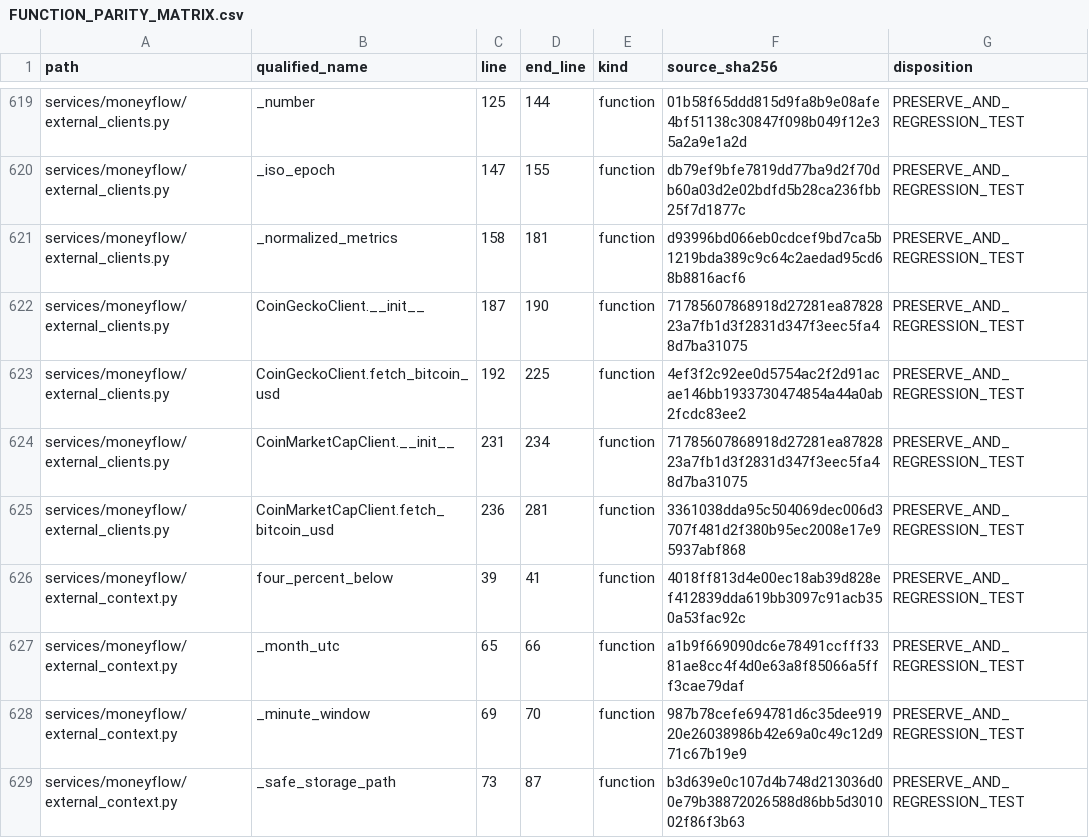
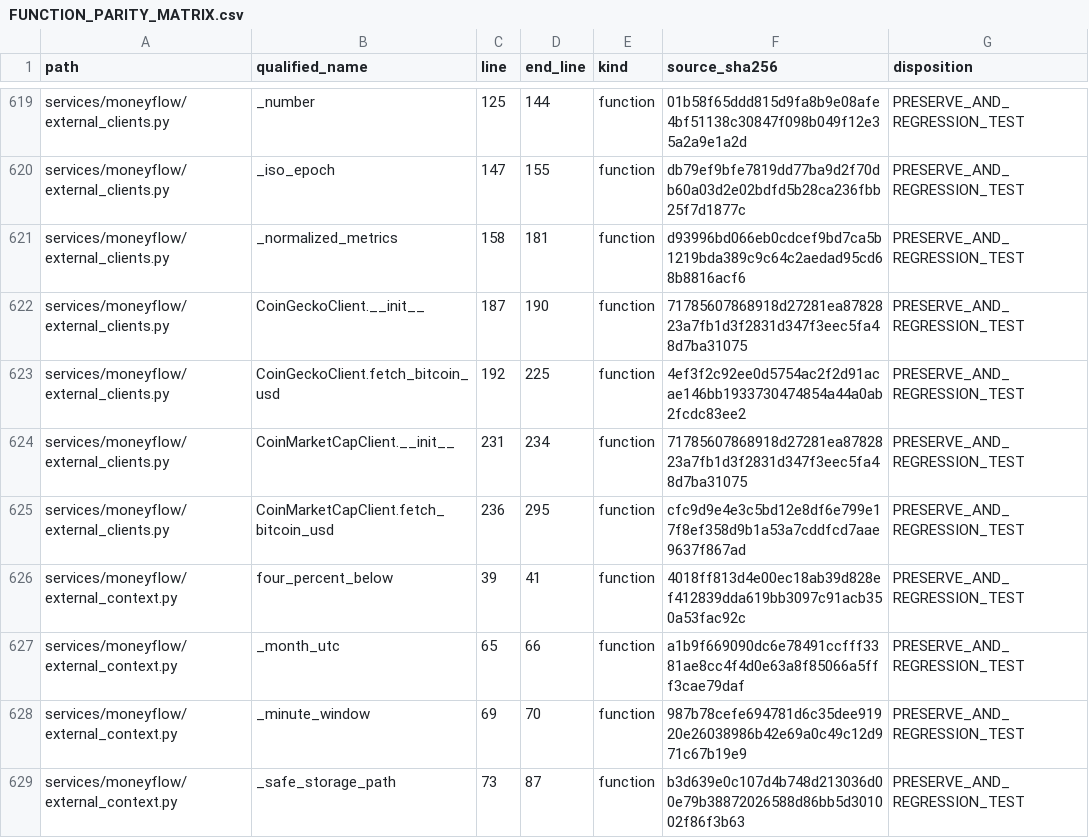
Before and after one commit to asad13-Binana/Bitcoin-Bot-Live-Trading-on-Binance-any-Exchange-TestNet, a CSV file: docs/audit/FUNCTION_PARITY_MATRIX.csv, drawn as a sheet; only a part is shown, gaps mark what is left out; the diff covers the shown part only.

```diff
--- a/docs/audit/FUNCTION_PARITY_MATRIX.csv
+++ b/docs/audit/FUNCTION_PARITY_MATRIX.csv
@@ -624,3 +624,3 @@
 "services/moneyflow/external_clients.py","CoinMarketCapClient.__init__","231","234","function","71785607868918d27281ea8782823a7fb1d3f2831d347f3eec5fa48d7ba31075","PRESERVE_AND_REGRESSION_TEST"
-"services/moneyflow/external_clients.py","CoinMarketCapClient.fetch_bitcoin_usd","236","281","function","3361038dda95c504069dec006d3707f481d2f380b95ec2008e17e95937abf868","PRESERVE_AND_REGRESSION_TEST"
+"services/moneyflow/external_clients.py","CoinMarketCapClient.fetch_bitcoin_usd","236","295","function","cfc9d9e4e3c5bd12e8df6e799e17f8ef358d9b1a53a7cddfcd7aae9637f867ad","PRESERVE_AND_REGRESSION_TEST"
 "services/moneyflow/external_context.py","four_percent_below","39","41","function","4018ff813d4e00ec18ab39d828ef412839dda619bb3097c91acb350a53fac92c","PRESERVE_AND_REGRESSION_TEST"
```
Also changed, not shown: 5 added rows and 58 edited cells elsewhere in this file, 12 other files.
